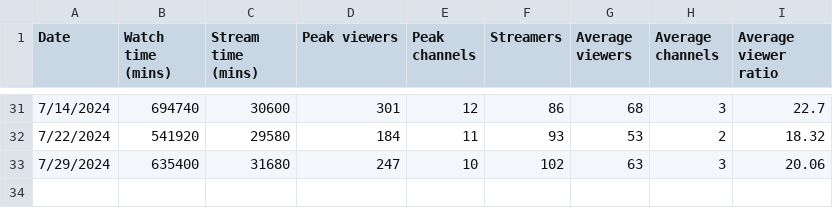
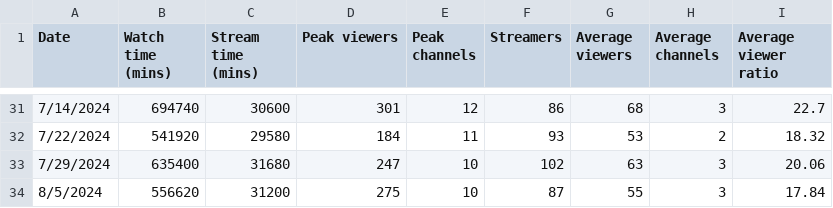
Before and after one commit to Cprogram06/smcp-dashboard, a CSV file: csvs/SOV - Twitch_SOV.csv, drawn as a sheet; only a part is shown, gaps mark what is left out; the diff names each change by its address in the sheet, - before the commit and + after, or states it on an @@ line.

Commit message:
Data update085

```diff
--- a/csvs/SOV - Twitch_SOV.csv
+++ b/csvs/SOV - Twitch_SOV.csv
+row 34: 8/5/2024 | 556620 | 31200 | 275 | 10 | 87 | 55 | 3 | 17.84
```
Also changed, not shown: csvs/SOV - Twitch_90_day.csv.
